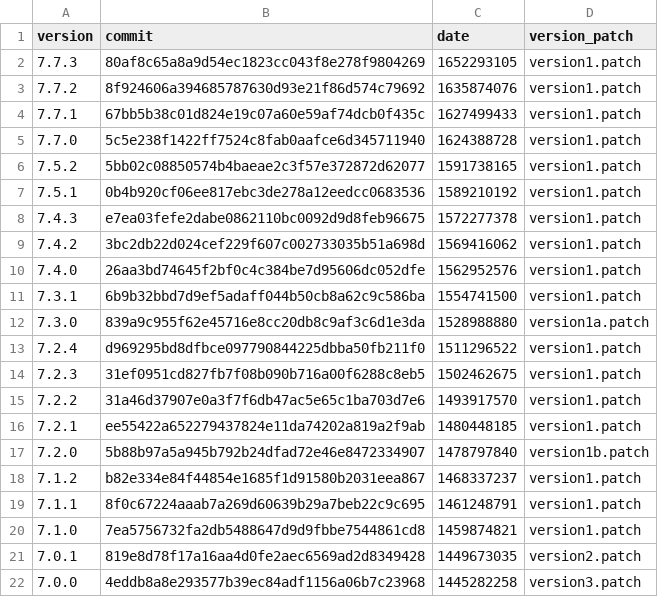
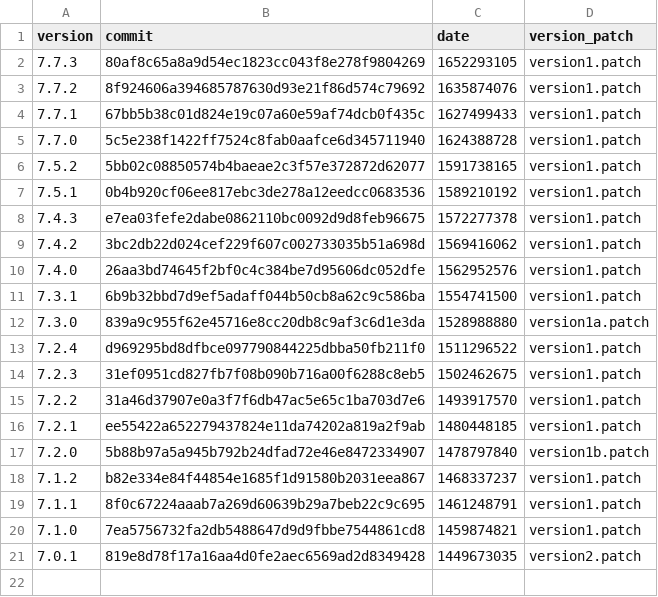
Before and after one commit to Smoke-Cloud/firemodels-packages, a CSV file: cfast/versions.csv, drawn as a sheet.

Commit message:
CFAST: Remove 7.0.0

```diff
--- a/cfast/versions.csv
+++ b/cfast/versions.csv
@@ -21,2 +21 @@ version,commit,date,version_patch
 7.0.1,819e8d78f17a16aa4d0fe2aec6569ad2d8349428,1449673035,version2.patch
-7.0.0,4eddb8a8e293577b39ec84adf1156a06b7c23968,1445282258,version3.patch
```
Also changed, not shown: 1 other file.
